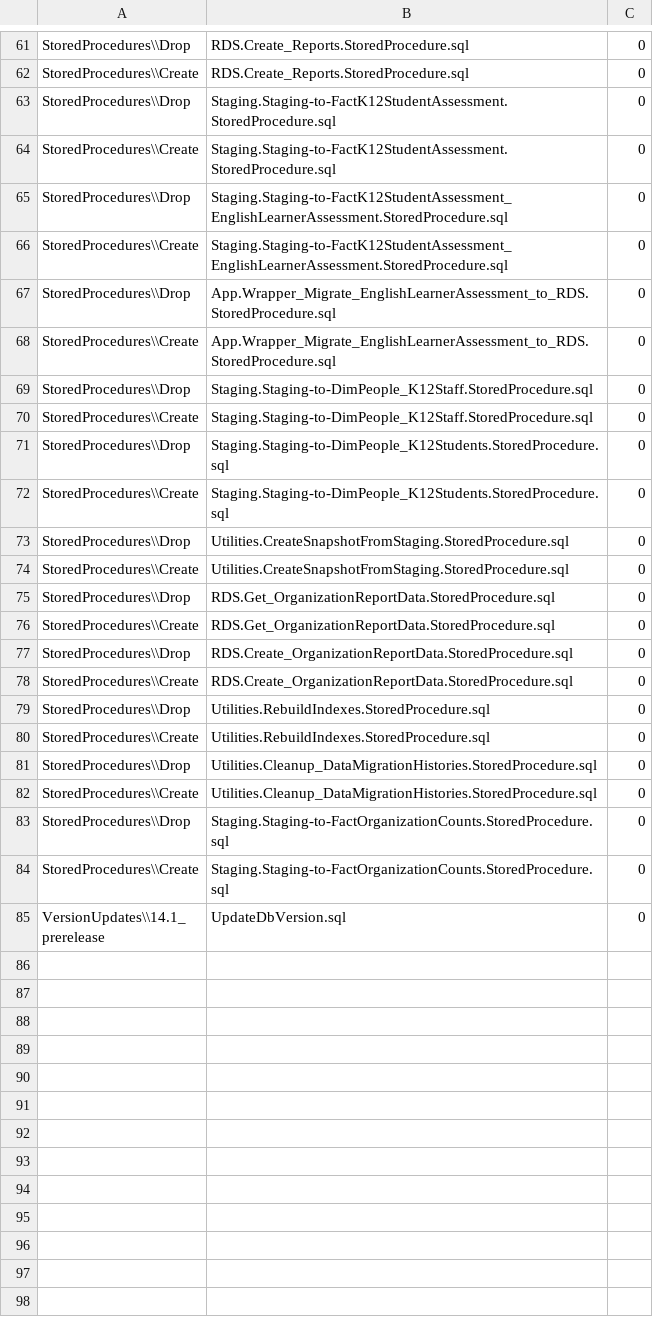
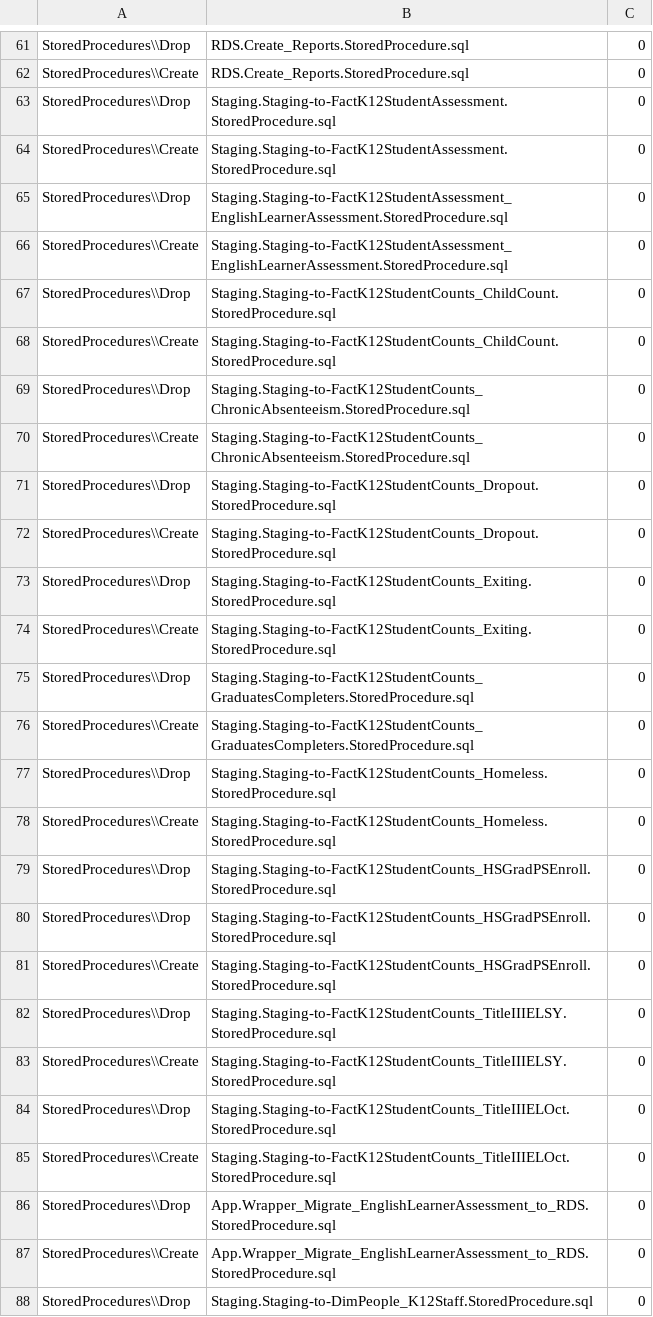
Before and after one commit to CEDS-Collaborative-Exchange/Generate, a CSV file: generate.web/DatabaseScripts/VersionUpdates/14.1_prerelease/VersionScripts.csv, drawn as a sheet; only a part is shown, gaps mark what is left out; the shorter side is filled out with more unchanged rows.

```diff
--- a/generate.web/DatabaseScripts/VersionUpdates/14.1_prerelease/VersionScripts.csv
+++ b/generate.web/DatabaseScripts/VersionUpdates/14.1_prerelease/VersionScripts.csv
@@ -66,2 +66,21 @@ StoredProcedures\\Drop,Staging.Staging-to-FactK12StudentAssessment_EnglishLearne
 StoredProcedures\\Create,Staging.Staging-to-FactK12StudentAssessment_EnglishLearnerAssessment.StoredProcedure.sql, 0
+StoredProcedures\\Drop,Staging.Staging-to-FactK12StudentCounts_ChildCount.StoredProcedure.sql, 0
+StoredProcedures\\Create,Staging.Staging-to-FactK12StudentCounts_ChildCount.StoredProcedure.sql, 0
+StoredProcedures\\Drop,Staging.Staging-to-FactK12StudentCounts_ChronicAbsenteeism.StoredProcedure.sql, 0
+StoredProcedures\\Create,Staging.Staging-to-FactK12StudentCounts_ChronicAbsenteeism.StoredProcedure.sql, 0
+StoredProcedures\\Drop,Staging.Staging-to-FactK12StudentCounts_Dropout.StoredProcedure.sql, 0
+StoredProcedures\\Create,Staging.Staging-to-FactK12StudentCounts_Dropout.StoredProcedure.sql, 0
+StoredProcedures\\Drop,Staging.Staging-to-FactK12StudentCounts_Exiting.StoredProcedure.sql, 0
+StoredProcedures\\Create,Staging.Staging-to-FactK12StudentCounts_Exiting.StoredProcedure.sql, 0
+StoredProcedures\\Drop,Staging.Staging-to-FactK12StudentCounts_GraduatesCompleters.StoredProcedure.sql, 0
+StoredProcedures\\Create,Staging.Staging-to-FactK12StudentCounts_GraduatesCompleters.StoredProcedure.sql, 0
+StoredProcedures\\Drop,Staging.Staging-to-FactK12StudentCounts_Homeless.StoredProcedure.sql, 0
+StoredProcedures\\Create,Staging.Staging-to-FactK12StudentCounts_Homeless.StoredProcedure.sql, 0
+StoredProcedures\\Drop,Staging.Staging-to-FactK12StudentCounts_HSGradPSEnroll.StoredProcedure.sql, 0
+StoredProcedures\\Drop,Staging.Staging-to-FactK12StudentCounts_HSGradPSEnroll.StoredProcedure.sql, 0
+StoredProcedures\\Create,Staging.Staging-to-FactK12StudentCounts_HSGradPSEnroll.StoredProcedure.sql, 0
+StoredProcedures\\Drop,Staging.Staging-to-FactK12StudentCounts_TitleIIIELSY.StoredProcedure.sql, 0
+StoredProcedures\\Create,Staging.Staging-to-FactK12StudentCounts_TitleIIIELSY.StoredProcedure.sql, 0
+StoredProcedures\\Drop,Staging.Staging-to-FactK12StudentCounts_TitleIIIELOct.StoredProcedure.sql, 0
+StoredProcedures\\Create,Staging.Staging-to-FactK12StudentCounts_TitleIIIELOct.StoredProcedure.sql, 0
 StoredProcedures\\Drop,App.Wrapper_Migrate_EnglishLearnerAssessment_to_RDS.StoredProcedure.sql, 0
```
Also changed, not shown: 9 other files.
